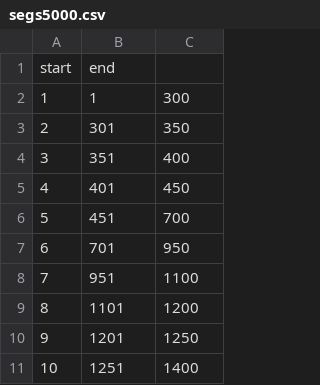
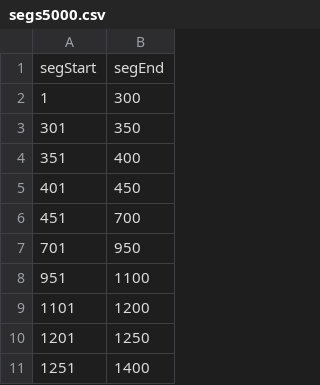
Before and after one commit to lkaihua/Bipeline, a CSV file: data/segs5000.csv, drawn as a sheet; only a part is shown; removed rows and columns are numbered as before the commit, all else as after; the diff names each change by its address in the sheet, - before the commit and + after, or states it on an @@ line.

```diff
--- a/data/segs5000.csv
+++ b/data/segs5000.csv
-column A, rows 2-11: 1 | 2 | 3 | 4 | 5 | 6 | 7 | 8 | 9 | 10
-row 1: start | end
+row 1: segStart | segEnd
```
Also changed, not shown: 3 other files.
